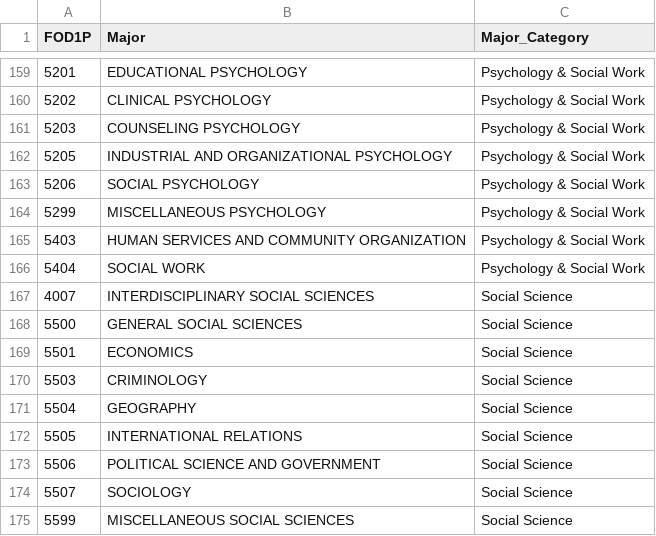
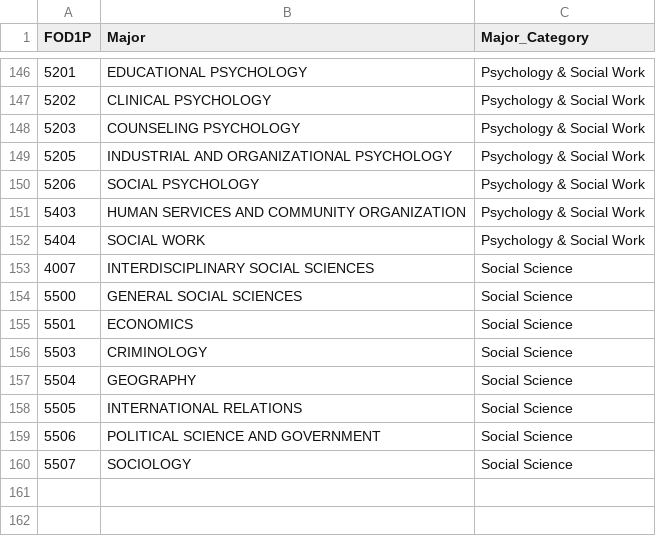
Before and after one commit to acb5649/BAConnect, a CSV file: extras/majors-list.csv, drawn as a sheet; only a part is shown, gaps mark what is left out; the diff covers the shown part only; the diff names each change by its address in the sheet, - before the commit and + after, or states it on an @@ line.

```diff
--- a/extras/majors-list.csv
+++ b/extras/majors-list.csv
-row 164: 5299 | MISCELLANEOUS PSYCHOLOGY | Psychology & Social Work
-row 175: 5599 | MISCELLANEOUS SOCIAL SCIENCES | Social Science
```
Also changed, not shown: 13 removed rows elsewhere in this file, extras/jobs-list.csv, 1 other file.
